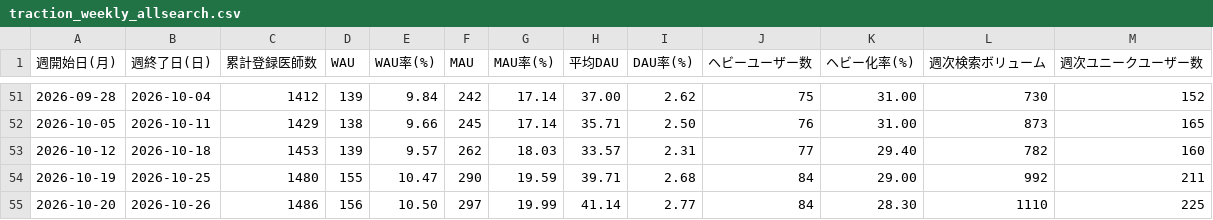
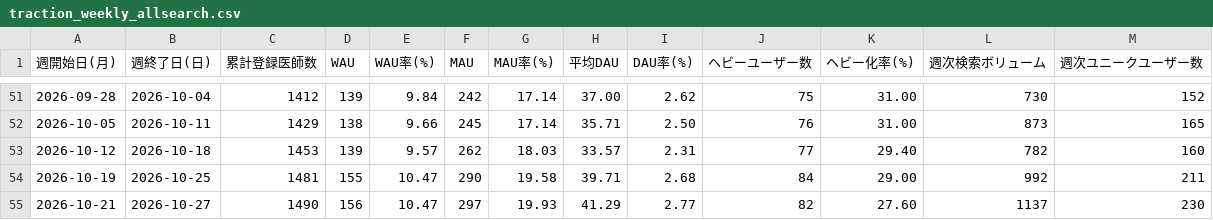
Before and after one commit to okui-dev/cubec-traction-dashboard, a CSV file: traction_weekly_allsearch.csv, drawn as a sheet; only a part is shown, gaps mark what is left out.

```diff
--- a/traction_weekly_allsearch.csv
+++ b/traction_weekly_allsearch.csv
@@ -53,3 +53,3 @@
 2026-10-12,2026-10-18,1453,139,9.57,262,18.03,33.57,2.31,77,29.40,782,160
-2026-10-19,2026-10-25,1480,155,10.47,290,19.59,39.71,2.68,84,29.00,992,211
-2026-10-20,2026-10-26,1486,156,10.50,297,19.99,41.14,2.77,84,28.30,1110,225
+2026-10-19,2026-10-25,1481,155,10.47,290,19.58,39.71,2.68,84,29.00,992,211
+2026-10-21,2026-10-27,1490,156,10.47,297,19.93,41.29,2.77,82,27.60,1137,230
```
Also changed, not shown: traction_weekly.csv, traction_weekly_login.csv, 6 other files.
